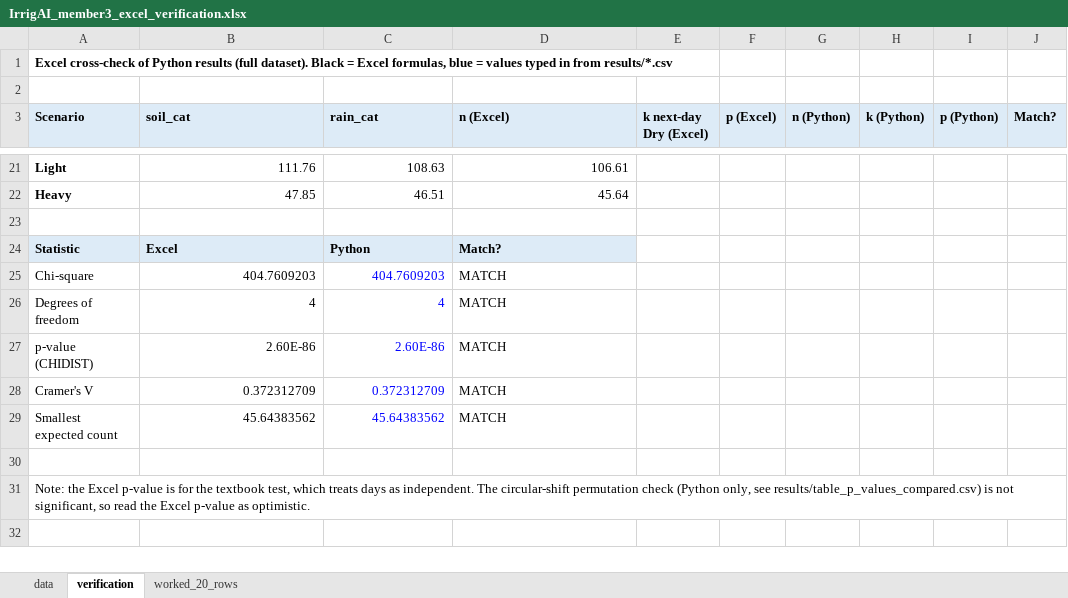
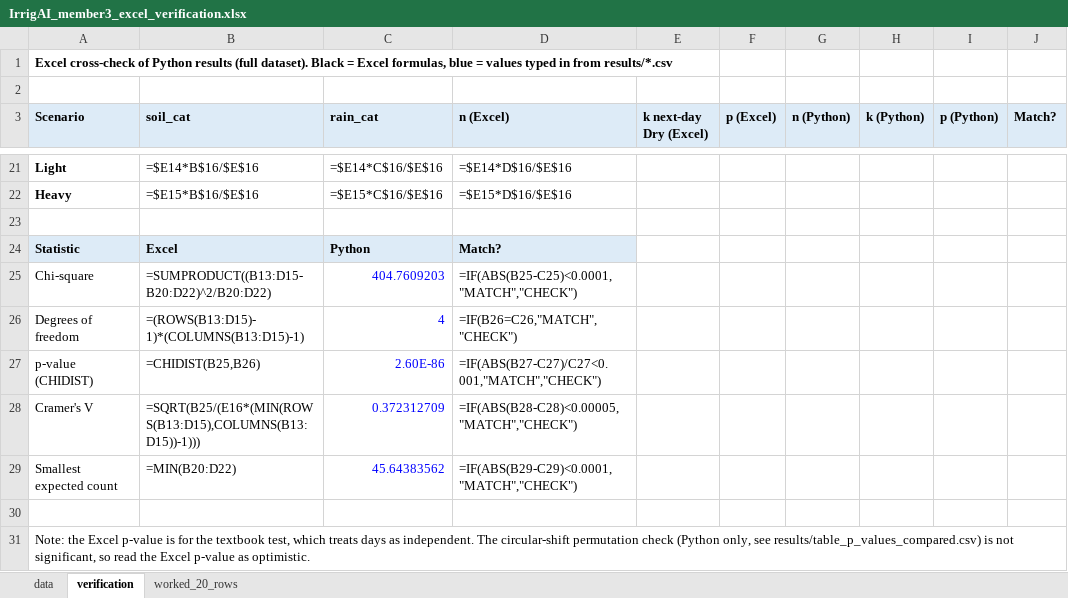
Before and after one commit to shreenidhigorani/conditional-probability-smart-irrigation, an Excel workbook: results/IrrigAI_member3_excel_verification.xlsx, sheet verification, drawn as a sheet; only a part is shown, gaps mark what is left out; values as stored, in another font and other column widths than the file's, no borders; formulas without a stored value are shown as written; removed rows and columns are numbered as before the commit, all else as after; the diff covers the shown part only; the diff names each change by its address in the sheet, - before the commit and + after, or states it on an @@ line.

```diff
--- a/results/IrrigAI_member3_excel_verification.xlsx (sheet verification)
+++ b/results/IrrigAI_member3_excel_verification.xlsx (sheet verification)
-B21 (soil_cat): 111.76
+B21 (soil_cat): =$E14*B$16/$E$16
-C21 (rain_cat): 108.63
+C21 (rain_cat): =$E14*C$16/$E$16
-D21 (n (Excel)): 106.61
+D21 (n (Excel)): =$E14*D$16/$E$16
-row 22: Heavy | 47.85 | 46.51 | 45.64
+row 22: Heavy | =$E15*B$16/$E$16 | =$E15*C$16/$E$16 | =$E15*D$16/$E$16
-B25 (soil_cat): 404.7609203
+B25 (soil_cat): =SUMPRODUCT((B13:D15-B20:D22)^2/B20:D22)
-D25 (n (Excel)): MATCH
+D25 (n (Excel)): =IF(ABS(B25-C25)<0.0001,"MATCH","CHECK")
-B26 (soil_cat): 4
+B26 (soil_cat): =(ROWS(B13:D15)-1)*(COLUMNS(B13:D15)-1)
-D26 (n (Excel)): MATCH
+D26 (n (Excel)): =IF(B26=C26,"MATCH","CHECK")
-B27 (soil_cat): 2.60E-86
+B27 (soil_cat): =CHIDIST(B25,B26)
-D27 (n (Excel)): MATCH
+D27 (n (Excel)): =IF(ABS(B27-C27)/C27<0.001,"MATCH","CHECK")
-B28 (soil_cat): 0.372312709
+B28 (soil_cat): =SQRT(B25/(E16*(MIN(ROWS(B13:D15),COLUMNS(B13:D15))-1)))
-D28 (n (Excel)): MATCH
+D28 (n (Excel)): =IF(ABS(B28-C28)<0.00005,"MATCH","CHECK")
-B29 (soil_cat): 45.64383562
+B29 (soil_cat): =MIN(B20:D22)
-D29 (n (Excel)): MATCH
+D29 (n (Excel)): =IF(ABS(B29-C29)<0.0001,"MATCH","CHECK")
```
Also changed, not shown: 5 added rows, 5 removed rows and 20 edited cells elsewhere in this sheet, sheet worked_20_rows, 9 other files.
